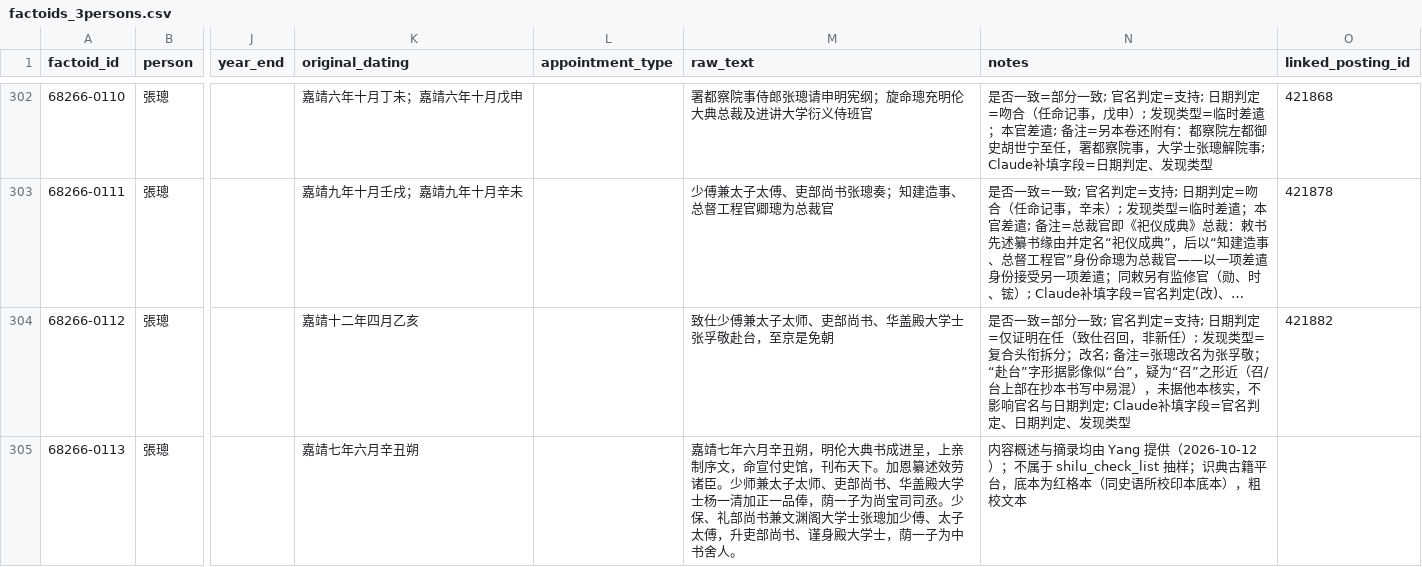
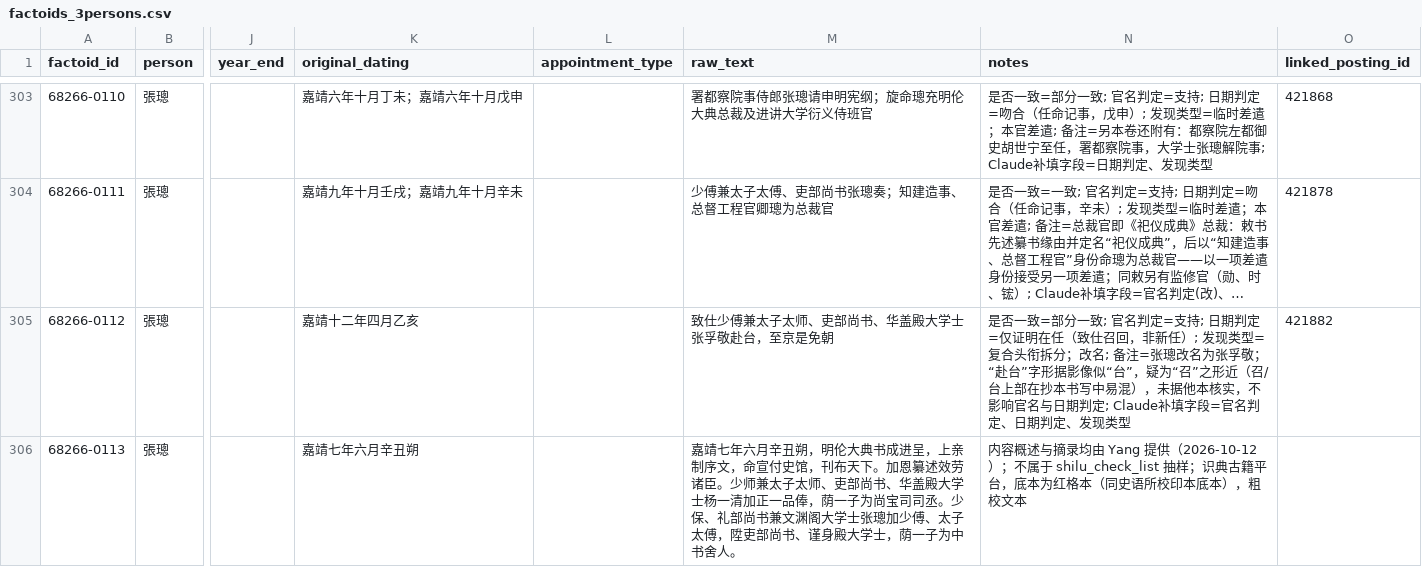
Before and after one commit to KikaYang/ming-prosopography-crm, a CSV file: data/deep_cases/factoids_3persons.csv, drawn as a sheet; only a part is shown, gaps mark what is left out; long unchanged cells end in …; addresses are those after the commit; the diff covers the shown part only; the diff names each change by its address in the sheet, - before the commit and + after, or states it on an @@ line.

```diff
--- a/data/deep_cases/factoids_3persons.csv
+++ b/data/deep_cases/factoids_3persons.csv
-M306 (raw_text): …子太傅，升吏部尚书…
+M306 (raw_text): …子太傅，陞吏部尚书…
```
Also changed, not shown: 1 added row and 1 edited cell elsewhere in this file, data/deep_cases/manual_factoids.csv, 3 other files.
